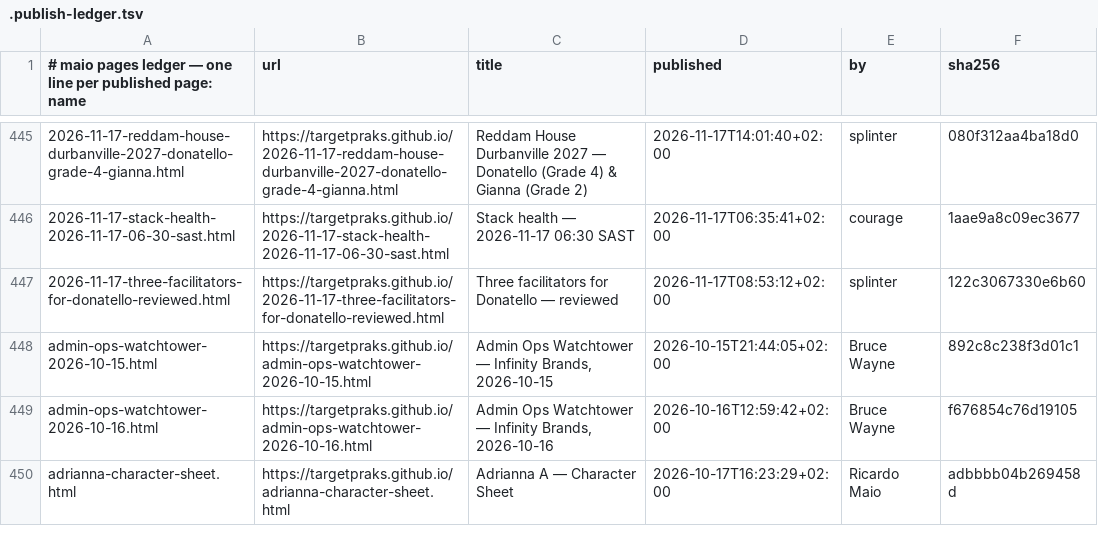
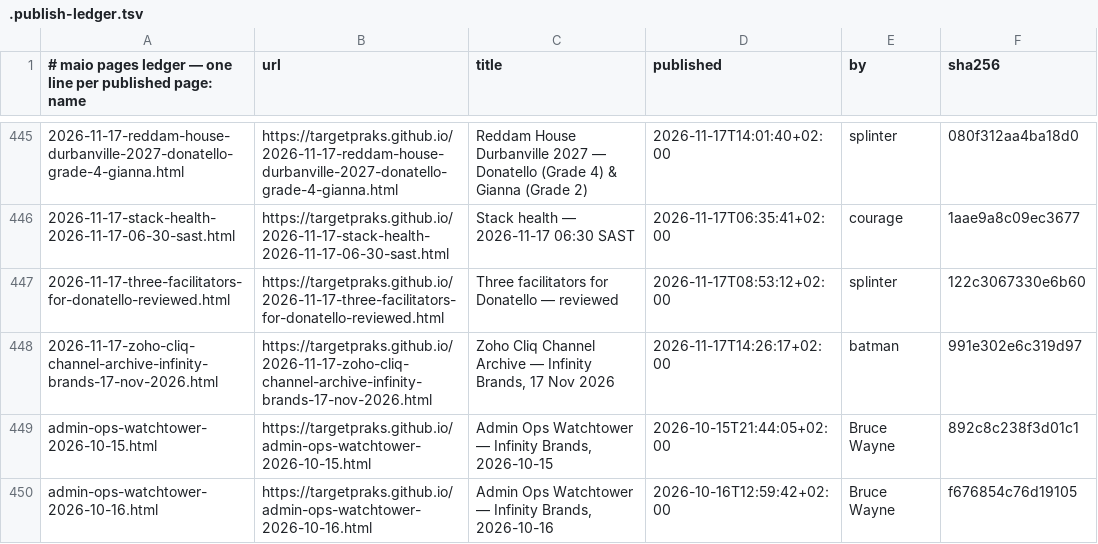
Before and after one commit to targetpraks/targetpraks.github.io, a TSV file: .publish-ledger.tsv, drawn as a sheet; only a part is shown, gaps mark what is left out; the shorter side is filled out with more unchanged rows.

Commit message:
HTML: Zoho Cliq Channel Archive — Infinity Brands, 17 Nov 2026

```diff
--- a/.publish-ledger.tsv
+++ b/.publish-ledger.tsv
@@ -447,2 +447,3 @@
 2026-11-17-three-facilitators-for-donatello-reviewed.html	https://targetpraks.github.io/2026-11-17-three-facilitators-for-donatello-reviewed.html	Three facilitators for Donatello — reviewed	2026-11-17T08:53:12+02:00	splinter	122c3067330e6b60
+2026-11-17-zoho-cliq-channel-archive-infinity-brands-17-nov-2026.html	https://targetpraks.github.io/2026-11-17-zoho-cliq-channel-archive-infinity-brands-17-nov-2026.html	Zoho Cliq Channel Archive — Infinity Brands, 17 Nov 2026	2026-11-17T14:26:17+02:00	batman	991e302e6c319d97
 admin-ops-watchtower-2026-10-15.html	https://targetpraks.github.io/admin-ops-watchtower-2026-10-15.html	Admin Ops Watchtower — Infinity Brands, 2026-10-15	2026-10-15T21:44:05+02:00	Bruce Wayne	892c8c238f3d01c1
```
Also changed, not shown: 1 other file.
